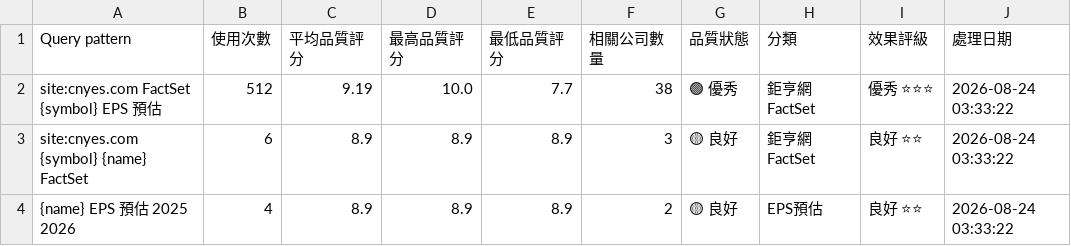
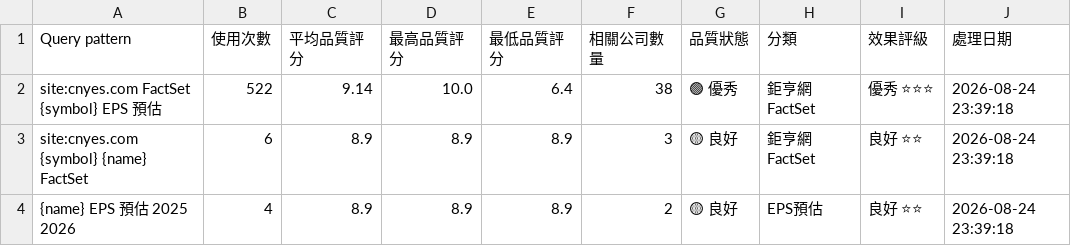
Before and after one commit to wenchiehlee/GoogleSearch.Factset, a CSV file: data/reports/factset_query_pattern_summary_latest.csv, drawn as a sheet.

```diff
--- a/data/reports/factset_query_pattern_summary_latest.csv
+++ b/data/reports/factset_query_pattern_summary_latest.csv
@@ -1,4 +1,4 @@
 Query pattern,使用次數,平均品質評分,最高品質評分,最低品質評分,相關公司數量,品質狀態,分類,效果評級,處理日期
-site:cnyes.com FactSet {symbol} EPS 預估,512,9.19,10.0,7.7,38,🟢 優秀,鉅亨網FactSet,優秀 ⭐⭐⭐,2026-08-24 03:33:22
-site:cnyes.com {symbol} {name} FactSet,6,8.9,8.9,8.9,3,🟡 良好,鉅亨網FactSet,良好 ⭐⭐,2026-08-24 03:33:22
-{name} EPS 預估 2025 2026,4,8.9,8.9,8.9,2,🟡 良好,EPS預估,良好 ⭐⭐,2026-08-24 03:33:22
+site:cnyes.com FactSet {symbol} EPS 預估,522,9.14,10.0,6.4,38,🟢 優秀,鉅亨網FactSet,優秀 ⭐⭐⭐,2026-08-24 23:39:18
+site:cnyes.com {symbol} {name} FactSet,6,8.9,8.9,8.9,3,🟡 良好,鉅亨網FactSet,良好 ⭐⭐,2026-08-24 23:39:18
+{name} EPS 預估 2025 2026,4,8.9,8.9,8.9,2,🟡 良好,EPS預估,良好 ⭐⭐,2026-08-24 23:39:18
```
Also changed, not shown: 1 other file.
